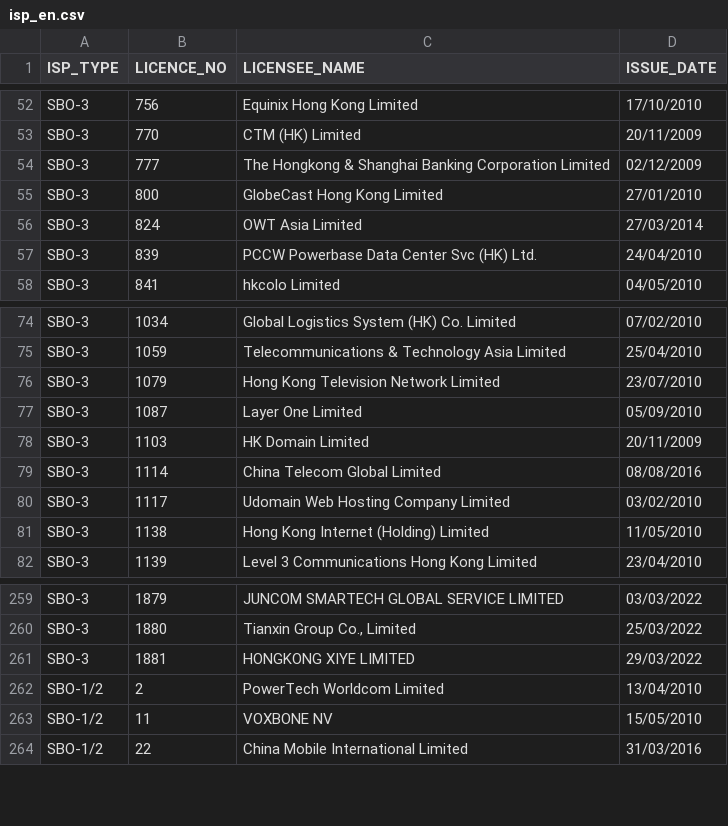
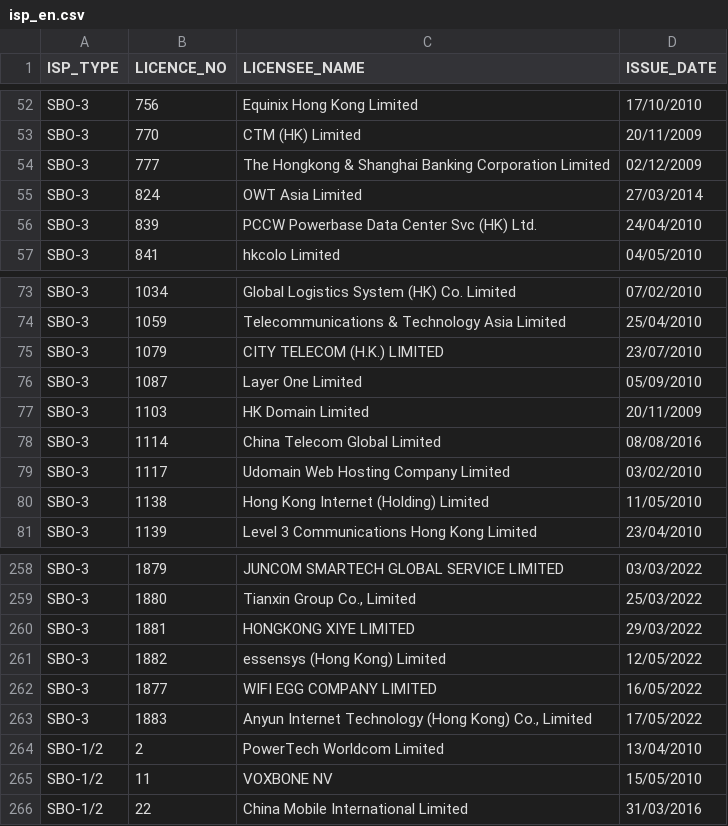
Before and after one commit to gfrmin/ofca-hk-data, a CSV file: isp_en.csv, drawn as a sheet; only a part is shown, gaps mark what is left out.

Commit message:
Flat: latest data (2022-06-06T06:33:14.696Z) {   "date": "2022-06-06T06:33:14.696Z",   "files": [     {       "name": "isp_en.csv",       "deltaBytes": 121,       "source": "https://www.ofca.gov.hk/filemanager/ofca/common/datagovhk/isp_en.csv"     }   ] }

```diff
--- a/isp_en.csv
+++ b/isp_en.csv
@@ -54,3 +54,2 @@ SBO-3	770	CTM (HK) Limited	20/11/2009
 SBO-3	777	The Hongkong & Shanghai Banking Corporation Limited 	02/12/2009
-SBO-3	800	GlobeCast Hong Kong Limited	27/01/2010
 SBO-3	824	OWT Asia Limited	27/03/2014
@@ -75,3 +74,3 @@ SBO-3	1034	Global Logistics System (HK) Co. Limited	07/02/2010
 SBO-3	1059	Telecommunications & Technology Asia Limited	25/04/2010
-SBO-3	1079	Hong Kong Television Network Limited	23/07/2010
+SBO-3	1079	CITY TELECOM (H.K.) LIMITED	23/07/2010
 SBO-3	1087	Layer One Limited	05/09/2010
@@ -261,2 +260,5 @@ SBO-3	1880	Tianxin Group Co., Limited  	25/03/2022
 SBO-3	1881	HONGKONG XIYE LIMITED 	29/03/2022
+SBO-3	1882	essensys (Hong Kong) Limited  	12/05/2022
+SBO-3	1877	WIFI EGG COMPANY LIMITED  	16/05/2022
+SBO-3	1883	Anyun Internet Technology (Hong Kong) Co., Limited  	17/05/2022
 SBO-1/2	2	PowerTech Worldcom Limited 	13/04/2010
```
